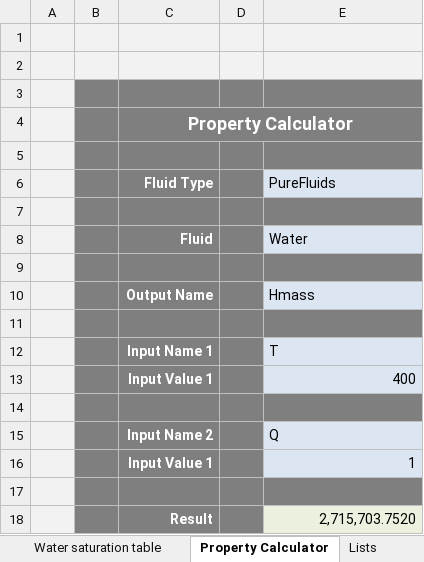
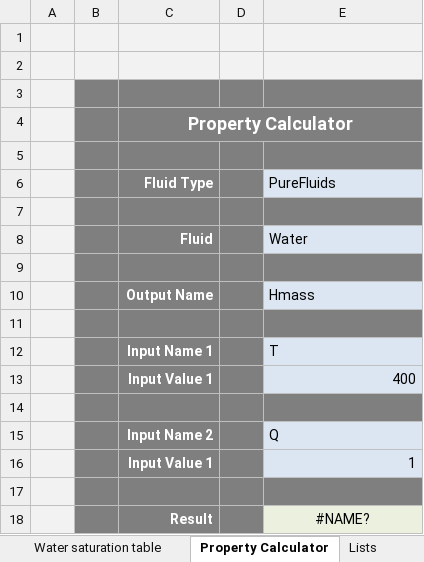
Before and after one commit to CoolProp/CoolProp, an Excel workbook: wrappers/Excel/TestExcel.xlsx, sheet Property Calculator, drawn as a sheet; values as stored, in another font and other column widths than the file's, no borders; the diff names each change by its address in the sheet, - before the commit and + after, or states it on an @@ line.

```diff
--- a/wrappers/Excel/TestExcel.xlsx (sheet Property Calculator)
+++ b/wrappers/Excel/TestExcel.xlsx (sheet Property Calculator)
-E18 (PureFluids): 2,715,703.7520
+E18 (PureFluids): #NAME?
-E18 alignment: right
+E18 alignment: center
```
Also changed, not shown: sheet Water saturation table, sheet Sample Calcs, sheet Lists, charts or pictures.
